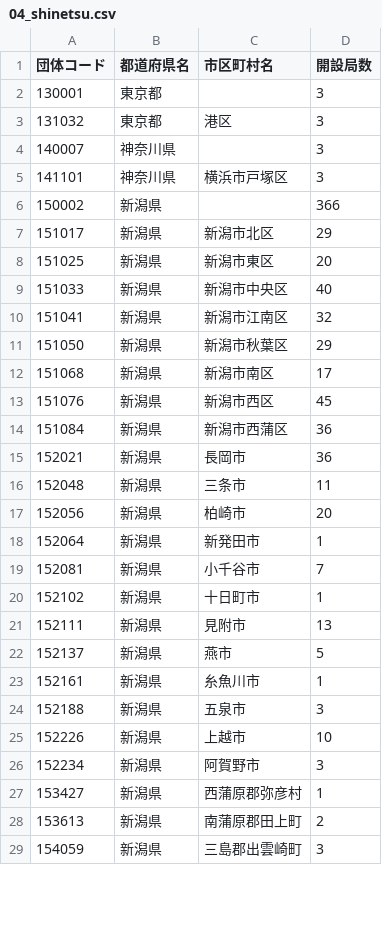
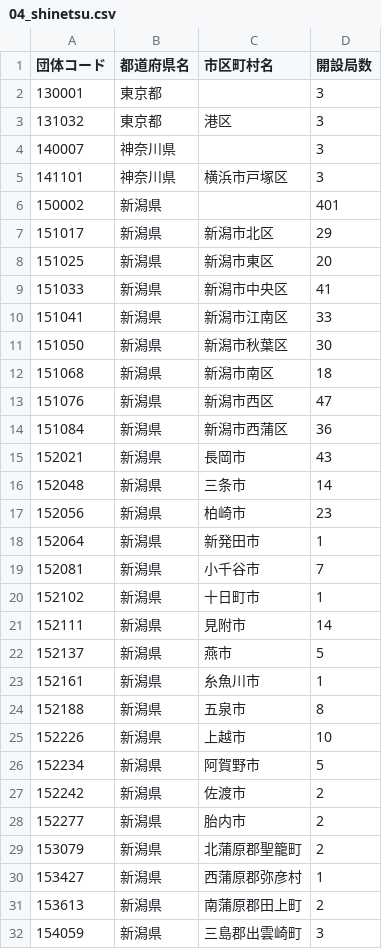
Before and after one commit to imabari/musen, a CSV file: before/04_shinetsu.csv, drawn as a sheet; only a part is shown; the diff covers the shown part only.

```diff
--- a/before/04_shinetsu.csv
+++ b/before/04_shinetsu.csv
@@ -5,14 +5,14 @@
 141101,神奈川県,横浜市戸塚区,3
-150002,新潟県,,366
+150002,新潟県,,401
 151017,新潟県,新潟市北区,29
 151025,新潟県,新潟市東区,20
-151033,新潟県,新潟市中央区,40
-151041,新潟県,新潟市江南区,32
-151050,新潟県,新潟市秋葉区,29
-151068,新潟県,新潟市南区,17
-151076,新潟県,新潟市西区,45
+151033,新潟県,新潟市中央区,41
+151041,新潟県,新潟市江南区,33
+151050,新潟県,新潟市秋葉区,30
+151068,新潟県,新潟市南区,18
+151076,新潟県,新潟市西区,47
 151084,新潟県,新潟市西蒲区,36
-152021,新潟県,長岡市,36
-152048,新潟県,三条市,11
-152056,新潟県,柏崎市,20
+152021,新潟県,長岡市,43
+152048,新潟県,三条市,14
+152056,新潟県,柏崎市,23
 152064,新潟県,新発田市,1
@@ -20,8 +20,11 @@
 152102,新潟県,十日町市,1
-152111,新潟県,見附市,13
+152111,新潟県,見附市,14
 152137,新潟県,燕市,5
 152161,新潟県,糸魚川市,1
-152188,新潟県,五泉市,3
+152188,新潟県,五泉市,8
 152226,新潟県,上越市,10
-152234,新潟県,阿賀野市,3
+152234,新潟県,阿賀野市,5
+152242,新潟県,佐渡市,2
+152277,新潟県,胎内市,2
+153079,新潟県,北蒲原郡聖籠町,2
 153427,新潟県,西蒲原郡弥彦村,1
```
Also changed, not shown: 6 added rows and 12 edited cells elsewhere in this file, 02_tohoku_diff.csv, 04_shinetsu_diff.csv, 12 other files.
